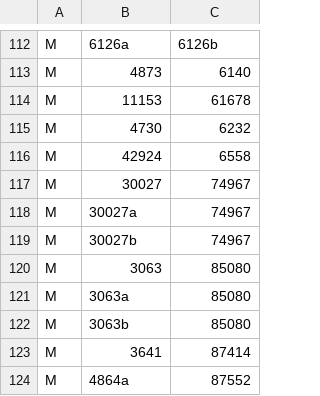
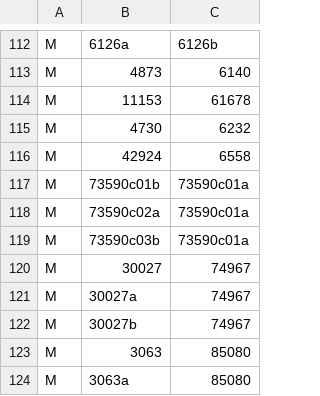
Before and after one commit to jncraton/bricki, a CSV file: data/part_relationships.csv, drawn as a sheet; only a part is shown, gaps mark what is left out; the shorter side is filled out with more unchanged rows.

Commit message:
Combine hose molds

```diff
--- a/data/part_relationships.csv
+++ b/data/part_relationships.csv
@@ -116,2 +116,5 @@ M,4730,6232
 M,42924,6558
+M,73590c01b,73590c01a
+M,73590c02a,73590c01a
+M,73590c03b,73590c01a
 M,30027,74967
```
